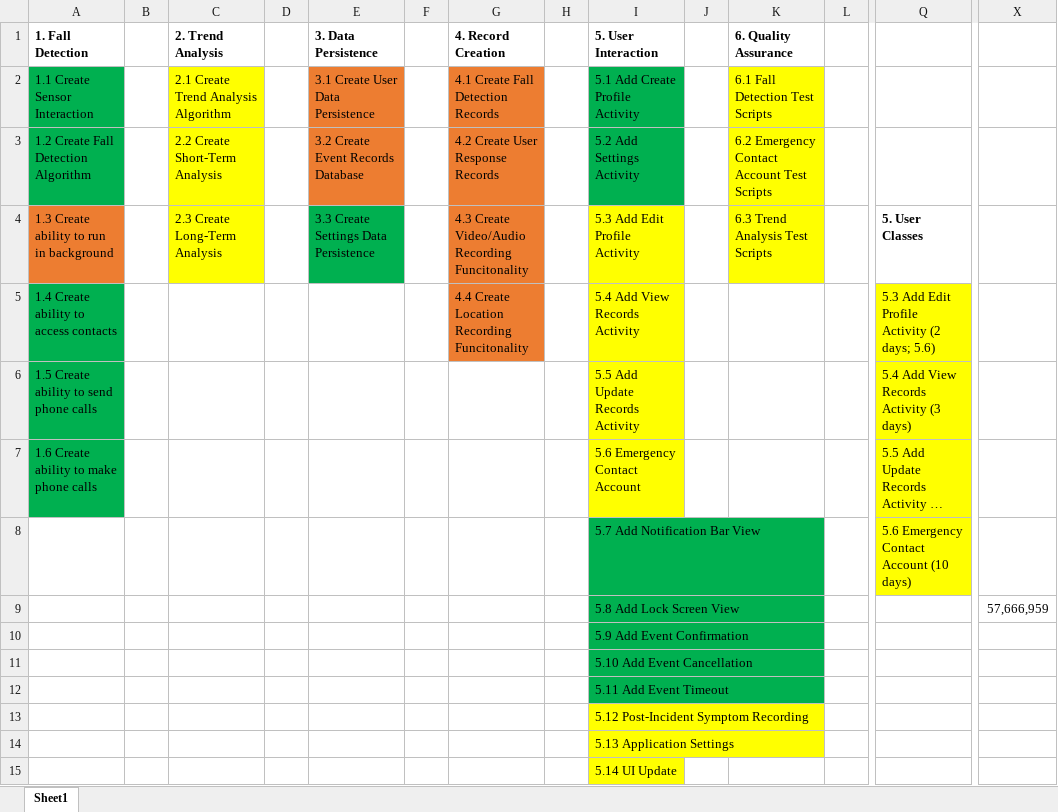
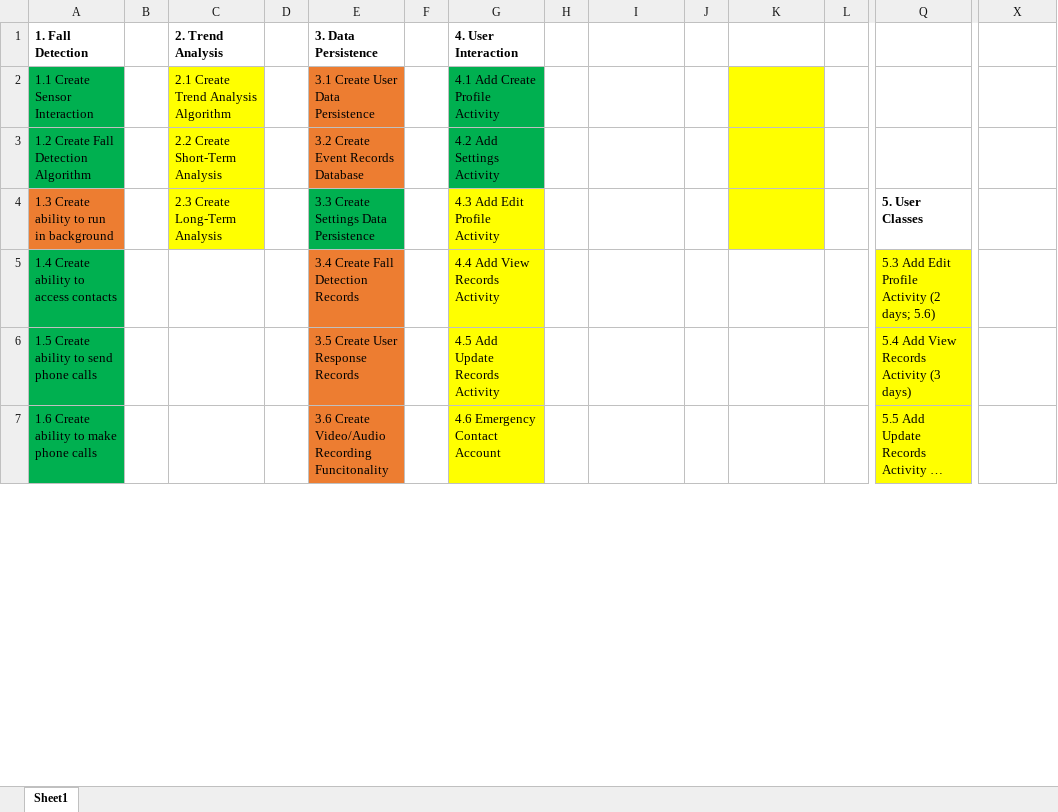
Before and after one commit to lmreller/FallAssist, an Excel workbook: Project Documents/WBS.xlsx, sheet Sheet1, drawn as a sheet; only a part is shown, gaps mark what is left out; long unchanged cells end in …; values as stored, in another font and other column widths than the file's, no borders; charts and pictures not drawn; removed rows and columns are numbered as before the commit, all else as after; rows hold the shown columns only; the diff covers the shown part only; the diff names each change by its address in the sheet, - before the commit and + after, or states it on an @@ line.

```diff
--- a/Project Documents/WBS.xlsx (sheet Sheet1)
+++ b/Project Documents/WBS.xlsx (sheet Sheet1)
-G1: 4. Record Creation
+G1: 4. User Interaction
-I1: 5. User Interaction
+I1: (empty)
-K1: 6. Quality Assurance
+K1: (empty)
-G2 (4. User Interaction): 4.1 Create Fall Detection Records
+G2 (4. User Interaction): 4.1 Add Create Profile Activity
-G2:G3 fill: #ED7D31
+G2:G3 fill: #00B050
-I2: 5.1 Add Create Profile Activity
+I2: (empty)
-I2:I3 fill: #00B050
+I2:I3 fill: none
-K2: 6.1 Fall Detection Test Scripts
+K2: (empty)
-G3 (4. User Interaction): 4.2 Create User Response Records
+G3 (4. User Interaction): 4.2 Add Settings Activity
-I3: 5.2 Add Settings Activity
+I3: (empty)
-K3: 6.2 Emergency Contact Account Test Scripts
+K3: (empty)
-G4 (4. User Interaction): 4.3 Create Video/Audio Recording Funcitonality
+G4 (4. User Interaction): 4.3 Add Edit Profile Activity
-G4:G5 fill: #ED7D31
+G4:G5 fill: #FFFF00
-I4: 5.3 Add Edit Profile Activity
+I4: (empty)
-I4:I7 fill: #FFFF00
+I4:I7 fill: none
-K4: 6.3 Trend Analysis Test Scripts
+K4: (empty)
-E5 (3. Data Persistence): (empty)
+E5 (3. Data Persistence): 3.4 Create Fall Detection Records
-E5:E7 fill: none
+E5:E7 fill: #ED7D31
-G5 (4. User Interaction): 4.4 Create Location Recording Funcitonality
+G5 (4. User Interaction): 4.4 Add View Records Activity
-I5: 5.4 Add View Records Activity
+I5: (empty)
-E6 (3. Data Persistence): (empty)
+E6 (3. Data Persistence): 3.5 Create User Response Records
-G6 (4. User Interaction): (empty)
+G6 (4. User Interaction): 4.5 Add Update Records Activity
-G6:G7 fill: none
+G6:G7 fill: #FFFF00
-I6: 5.5 Add Update Records Activity
+I6: (empty)
-E7 (3. Data Persistence): (empty)
+E7 (3. Data Persistence): 3.6 Create Video/Audio Recording Funcitonality
-G7 (4. User Interaction): (empty)
+G7 (4. User Interaction): 4.6 Emergency Contact Account
-I7: 5.6 Emergency Contact Account
+I7: (empty)
-row 8:  |  |  |  |  |  |  |  | 5.7 Add Notification Bar View |  |  |  | 5.6 Emergency Contact Account (10 days)
-row 9:  |  |  |  |  |  |  |  | 5.8 Add Lock Screen View |  |  |  |  | 57,666,959
-row 10:  |  |  |  |  |  |  |  | 5.9 Add Event Confirmation
-row 11:  |  |  |  |  |  |  |  | 5.10 Add Event Cancellation
-row 12:  |  |  |  |  |  |  |  | 5.11 Add Event Timeout
-row 13:  |  |  |  |  |  |  |  | 5.12 Post-Incident Symptom Recording
-row 14:  |  |  |  |  |  |  |  | 5.13 Application Settings
-row 15:  |  |  |  |  |  |  |  | 5.14 UI Update
```
Also changed, not shown: 8 added rows elsewhere in this sheet, 1 other file.
